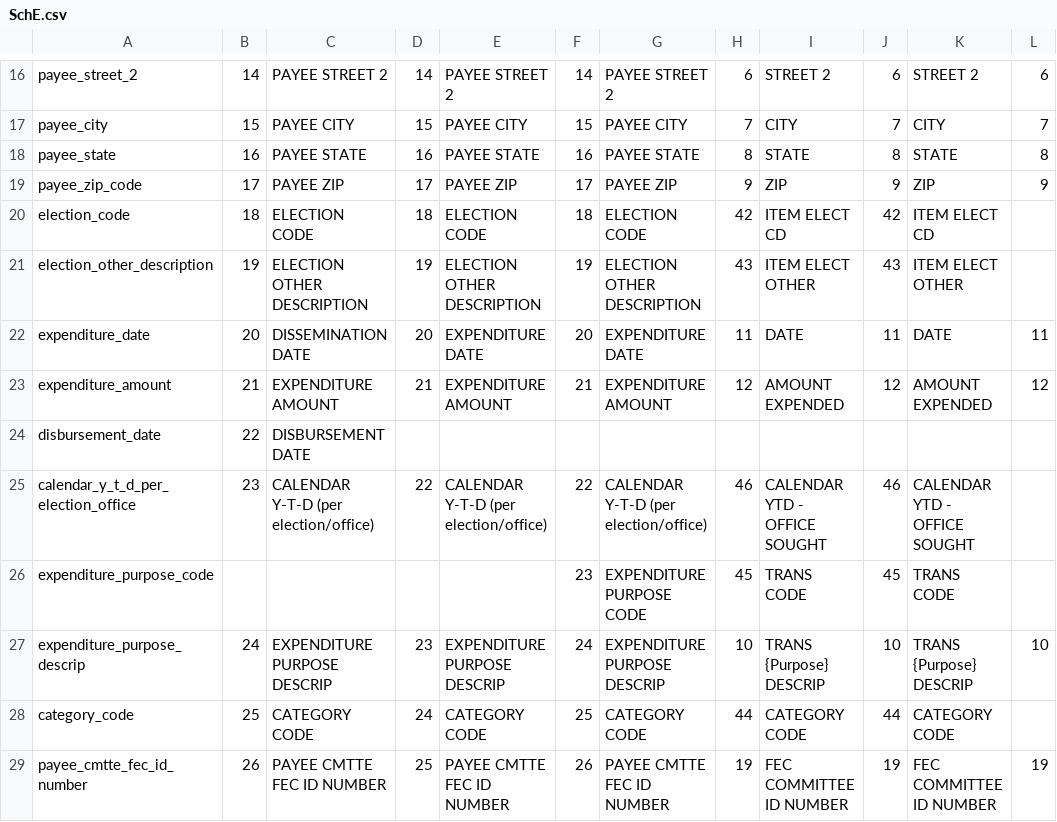
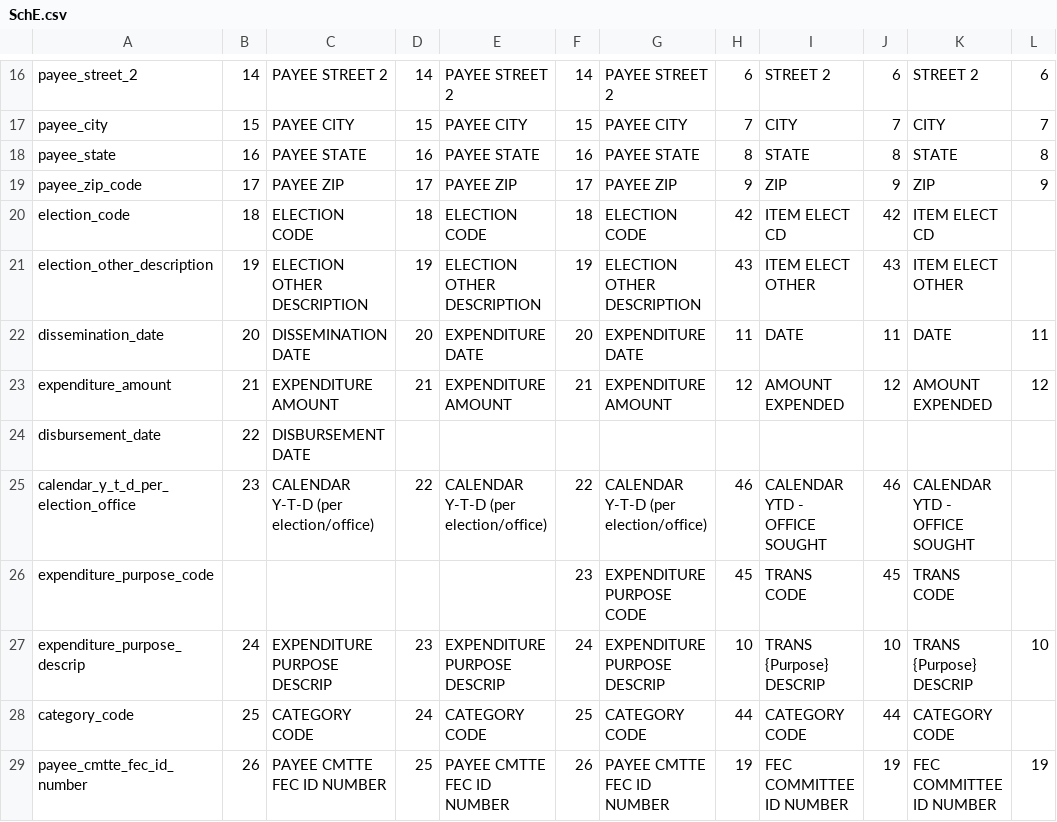
Before and after one commit to nytimes/Fech, a CSV file: sources/SchE.csv, drawn as a sheet; only a part is shown, gaps mark what is left out; the diff names each change by its address in the sheet, - before the commit and + after, or states it on an @@ line.

Commit message:
replaced expenditure date with dissemination date for SE

```diff
--- a/sources/SchE.csv
+++ b/sources/SchE.csv
-A22: expenditure_date
+A22: dissemination_date
```
Also changed, not shown: 1 other file.
